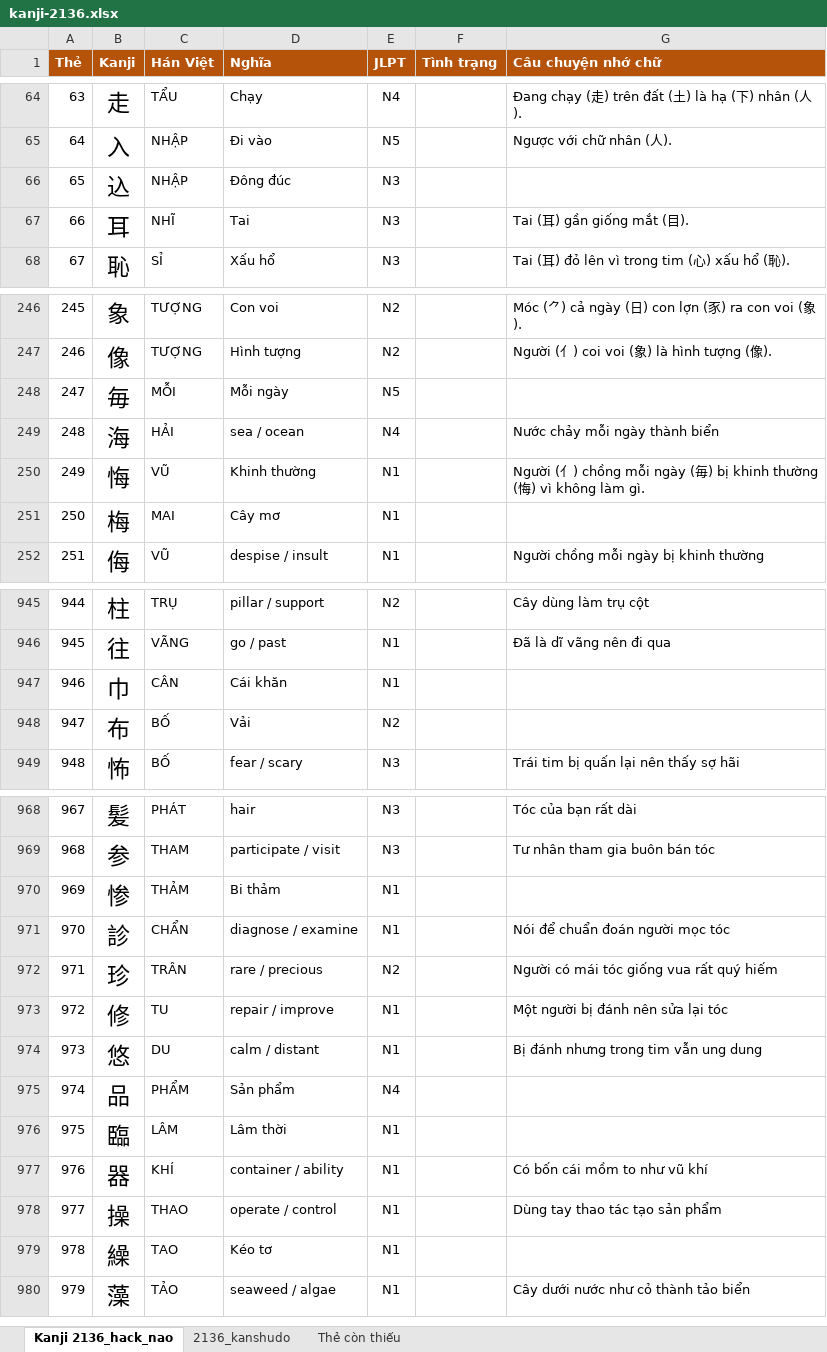
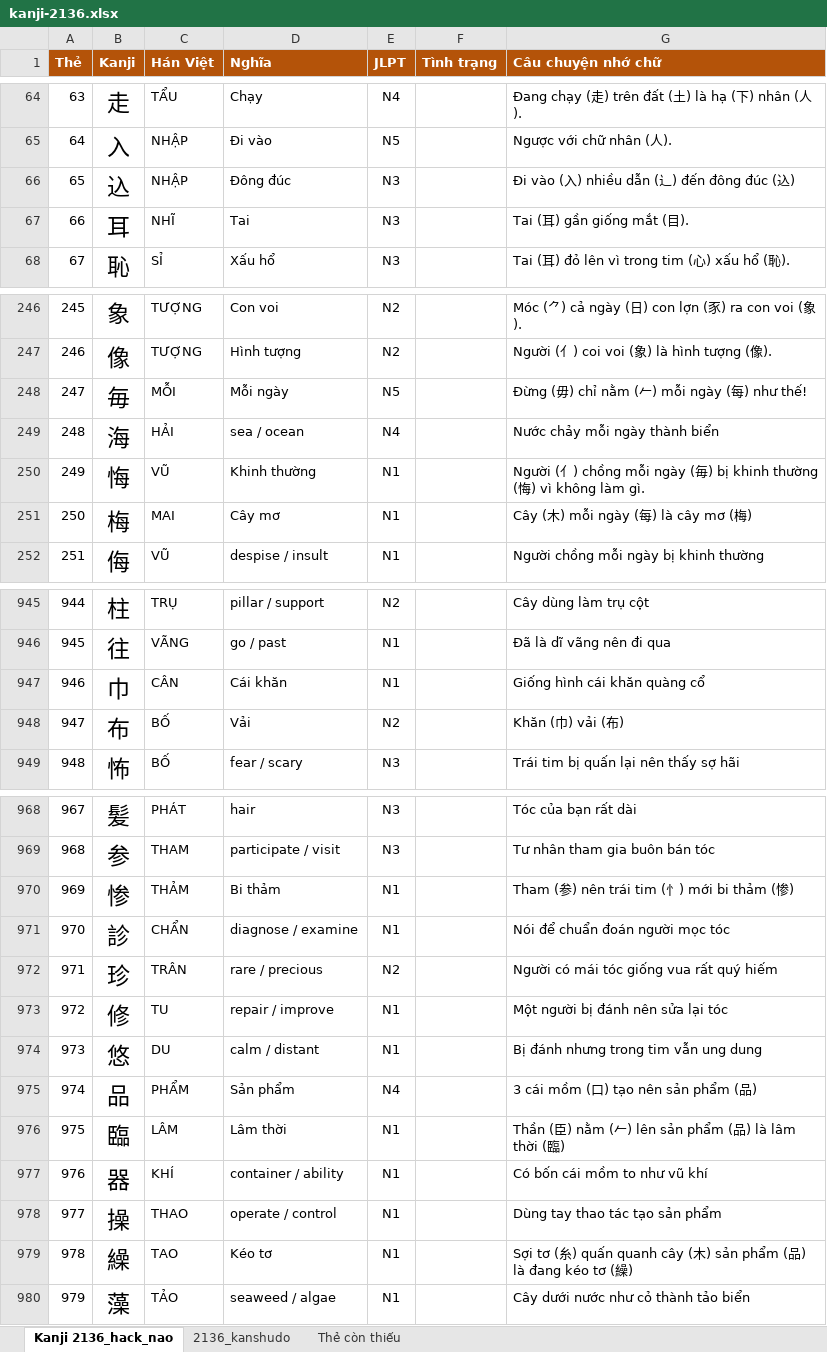
Before and after one commit to testervippro/Giai-Thich-Ngu-Phap-Tieng-Anh, an Excel workbook: docs/kanji-2136.xlsx, sheet Kanji 2136_hack_nao, drawn as a sheet; only a part is shown, gaps mark what is left out; values as stored, in another font and other column widths than the file's, no borders; the diff covers the shown part only; the diff names each change by its address in the sheet, - before the commit and + after, or states it on an @@ line.

```diff
--- a/docs/kanji-2136.xlsx (sheet Kanji 2136_hack_nao)
+++ b/docs/kanji-2136.xlsx (sheet Kanji 2136_hack_nao)
-G66 (Câu chuyện nhớ chữ): (empty)
+G66 (Câu chuyện nhớ chữ): Đi vào (入) nhiều dẫn (辶) đến đông đúc (込)
-G248 (Câu chuyện nhớ chữ): (empty)
+G248 (Câu chuyện nhớ chữ): Đừng (毋) chỉ nằm (𠂉) mỗi ngày (每) như thế!
-G251 (Câu chuyện nhớ chữ): (empty)
+G251 (Câu chuyện nhớ chữ): Cây (木) mỗi ngày (每) là cây mơ (梅)
-G947 (Câu chuyện nhớ chữ): (empty)
+G947 (Câu chuyện nhớ chữ): Giống hình cái khăn quàng cổ
-G948 (Câu chuyện nhớ chữ): (empty)
+G948 (Câu chuyện nhớ chữ): Khăn (巾) vải (布)
-G970 (Câu chuyện nhớ chữ): (empty)
+G970 (Câu chuyện nhớ chữ): Tham (参) nên trái tim (忄) mới bi thảm (惨)
-G975 (Câu chuyện nhớ chữ): (empty)
+G975 (Câu chuyện nhớ chữ): 3 cái mồm (口) tạo nên sản phẩm (品)
-G976 (Câu chuyện nhớ chữ): (empty)
+G976 (Câu chuyện nhớ chữ): Thần (臣) nằm (𠂉) lên sản phẩm (品) là lâm thời (臨)
-G979 (Câu chuyện nhớ chữ): (empty)
+G979 (Câu chuyện nhớ chữ): Sợi tơ (糸) quấn quanh cây (木) sản phẩm (品) là đang kéo tơ (繰)
```
Also changed, not shown: 44 edited cells elsewhere in this sheet, 56 other files.
